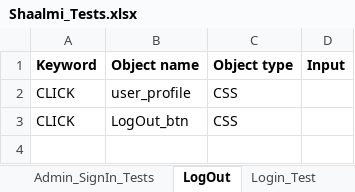
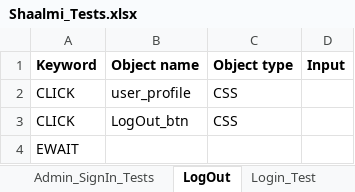
Before and after one commit to Naumansh/project_synchloft, an Excel workbook: shalmi2/src/main/resources/Shaalmi_Tests.xlsx, sheet LogOut, drawn as a sheet; values as stored, in another font and other column widths than the file's, no borders; the diff names each change by its address in the sheet, - before the commit and + after, or states it on an @@ line.

```diff
--- a/shalmi2/src/main/resources/Shaalmi_Tests.xlsx (sheet LogOut)
+++ b/shalmi2/src/main/resources/Shaalmi_Tests.xlsx (sheet LogOut)
+row 4: EWAIT
```
Also changed, not shown: sheet Admin_TransportTab_Tests, 41 other files.
